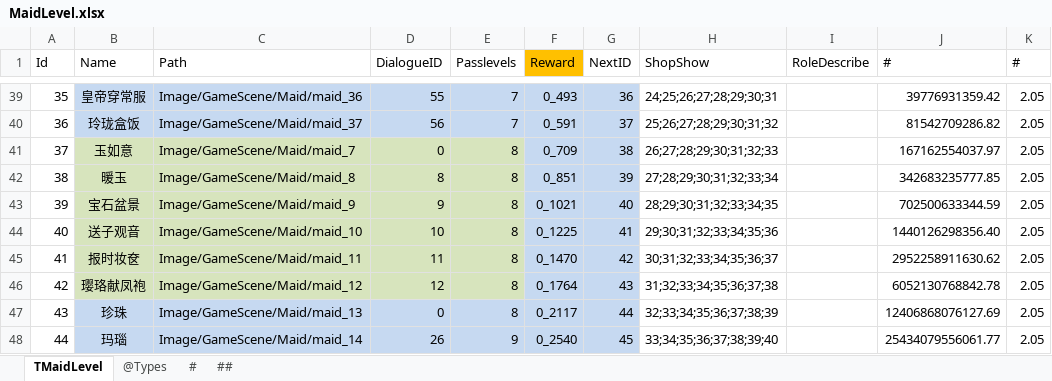
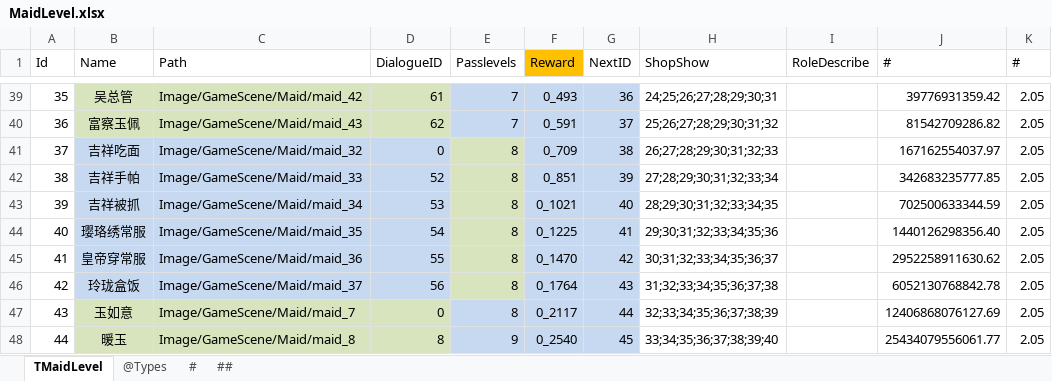
Before and after one commit to gaozhengshuang/familyfight, an Excel workbook: docs/excel/MaidLevel.xlsx, sheet TMaidLevel, drawn as a sheet; only a part is shown, gaps mark what is left out; values as stored, in another font and other column widths than the file's, no borders; the diff covers the shown part only; the diff names each change by its address in the sheet, - before the commit and + after, or states it on an @@ line.

```diff
--- a/docs/excel/MaidLevel.xlsx (sheet TMaidLevel)
+++ b/docs/excel/MaidLevel.xlsx (sheet TMaidLevel)
-B39:D40 fill: #C6D9F1
+B39:D40 fill: #D7E4BD
-B39 (Name): 皇帝穿常服
+B39 (Name): 吴总管
-C39 (Path): Image/GameScene/Maid/maid_36
+C39 (Path): Image/GameScene/Maid/maid_42
-D39 (DialogueID): 55
+D39 (DialogueID): 61
-B40 (Name): 玲珑盒饭
+B40 (Name): 富察玉佩
-C40 (Path): Image/GameScene/Maid/maid_37
+C40 (Path): Image/GameScene/Maid/maid_43
-D40 (DialogueID): 56
+D40 (DialogueID): 62
-B41 (Name): 玉如意
+B41 (Name): 吉祥吃面
-B41:D46 fill: #D7E4BD
+B41:D46 fill: #C6D9F1
-C41 (Path): Image/GameScene/Maid/maid_7
+C41 (Path): Image/GameScene/Maid/maid_32
-B42 (Name): 暖玉
+B42 (Name): 吉祥手帕
-C42 (Path): Image/GameScene/Maid/maid_8
+C42 (Path): Image/GameScene/Maid/maid_33
-D42 (DialogueID): 8
+D42 (DialogueID): 52
-B43 (Name): 宝石盆景
+B43 (Name): 吉祥被抓
-C43 (Path): Image/GameScene/Maid/maid_9
+C43 (Path): Image/GameScene/Maid/maid_34
-D43 (DialogueID): 9
+D43 (DialogueID): 53
-B44 (Name): 送子观音
+B44 (Name): 璎珞绣常服
-C44 (Path): Image/GameScene/Maid/maid_10
+C44 (Path): Image/GameScene/Maid/maid_35
-D44 (DialogueID): 10
+D44 (DialogueID): 54
-B45 (Name): 报时妆奁
+B45 (Name): 皇帝穿常服
-C45 (Path): Image/GameScene/Maid/maid_11
+C45 (Path): Image/GameScene/Maid/maid_36
-D45 (DialogueID): 11
+D45 (DialogueID): 55
-B46 (Name): 璎珞献凤袍
+B46 (Name): 玲珑盒饭
-C46 (Path): Image/GameScene/Maid/maid_12
+C46 (Path): Image/GameScene/Maid/maid_37
-D46 (DialogueID): 12
+D46 (DialogueID): 56
-B47 (Name): 珍珠
+B47 (Name): 玉如意
-B47:D48 fill: #C6D9F1
+B47:D48 fill: #D7E4BD
-C47 (Path): Image/GameScene/Maid/maid_13
+C47 (Path): Image/GameScene/Maid/maid_7
-B48 (Name): 玛瑙
+B48 (Name): 暖玉
-C48 (Path): Image/GameScene/Maid/maid_14
+C48 (Path): Image/GameScene/Maid/maid_8
-D48 (DialogueID): 26
+D48 (DialogueID): 8
```
Also changed, not shown: 113 edited cells and cell formats elsewhere in this sheet, 13 other files.
